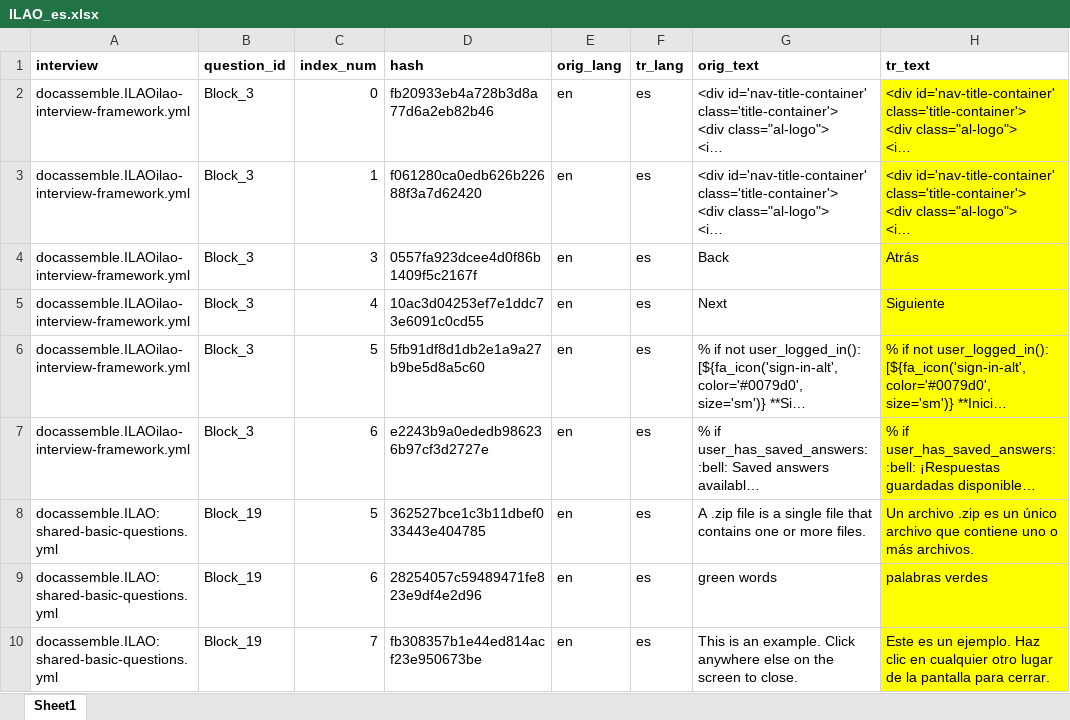
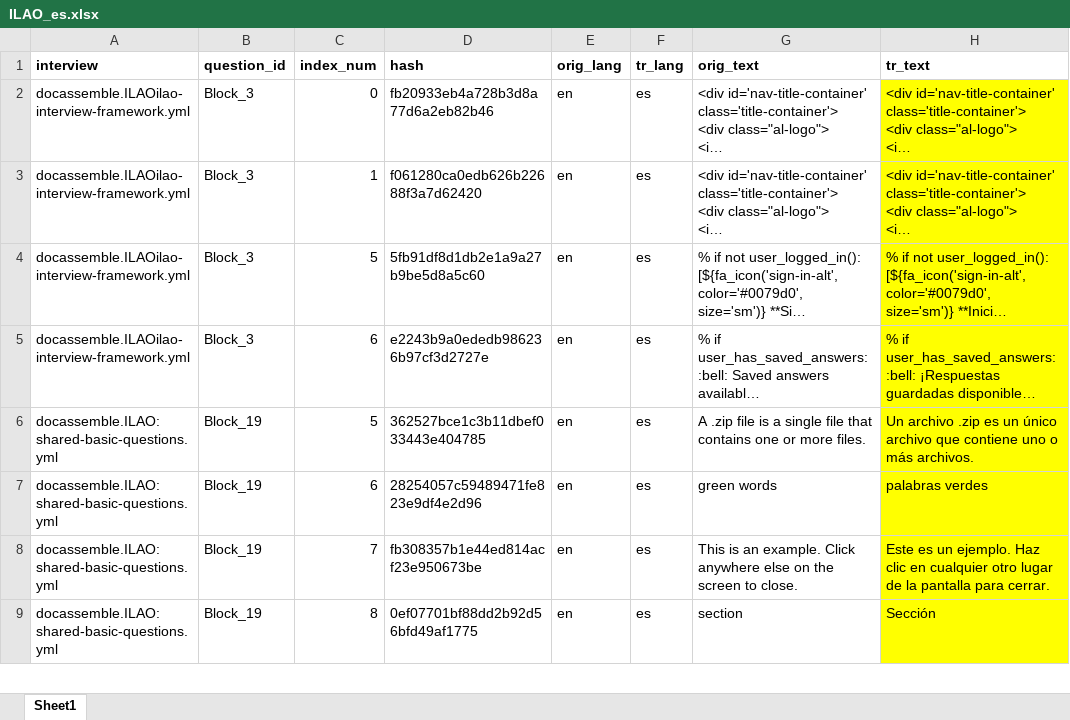
Before and after one commit to IllinoisLegalAidOnline/docassemble-ILAO, an Excel workbook: docassemble/ILAO/data/sources/ILAO_es.xlsx, sheet Sheet1, drawn as a sheet; only a part is shown; the shorter side is filled out with more unchanged rows; long unchanged cells end in …; values as stored, in another font and other column widths than the file's, no borders; the diff names each change by its address in the sheet, - before the commit and + after, or states it on an @@ line.

Commit message:
Removed two rows from XLSX overriding the words incorrectly.

```diff
--- a/docassemble/ILAO/data/sources/ILAO_es.xlsx (sheet Sheet1)
+++ b/docassemble/ILAO/data/sources/ILAO_es.xlsx (sheet Sheet1)
-row 4: docassemble.ILAOilao-interview-framework.yml | Block_3 | 3 | 0557fa923dcee4d0f86b1409f5c2167f | en | es | Back | Atrás
-row 5: docassemble.ILAOilao-interview-framework.yml | Block_3 | 4 | 10ac3d04253ef7e1ddc73e6091c0cd55 | en | es | Next | Siguiente
```
